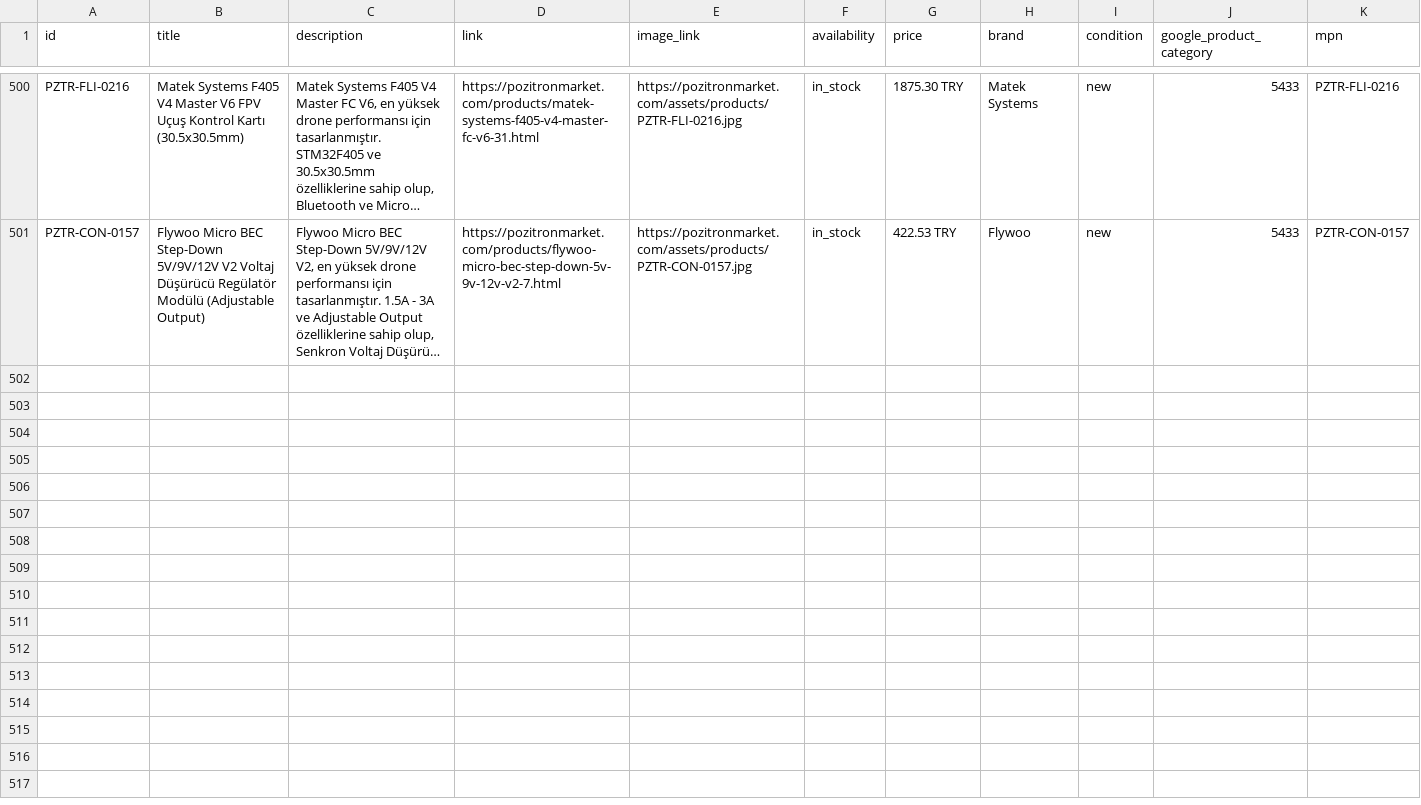
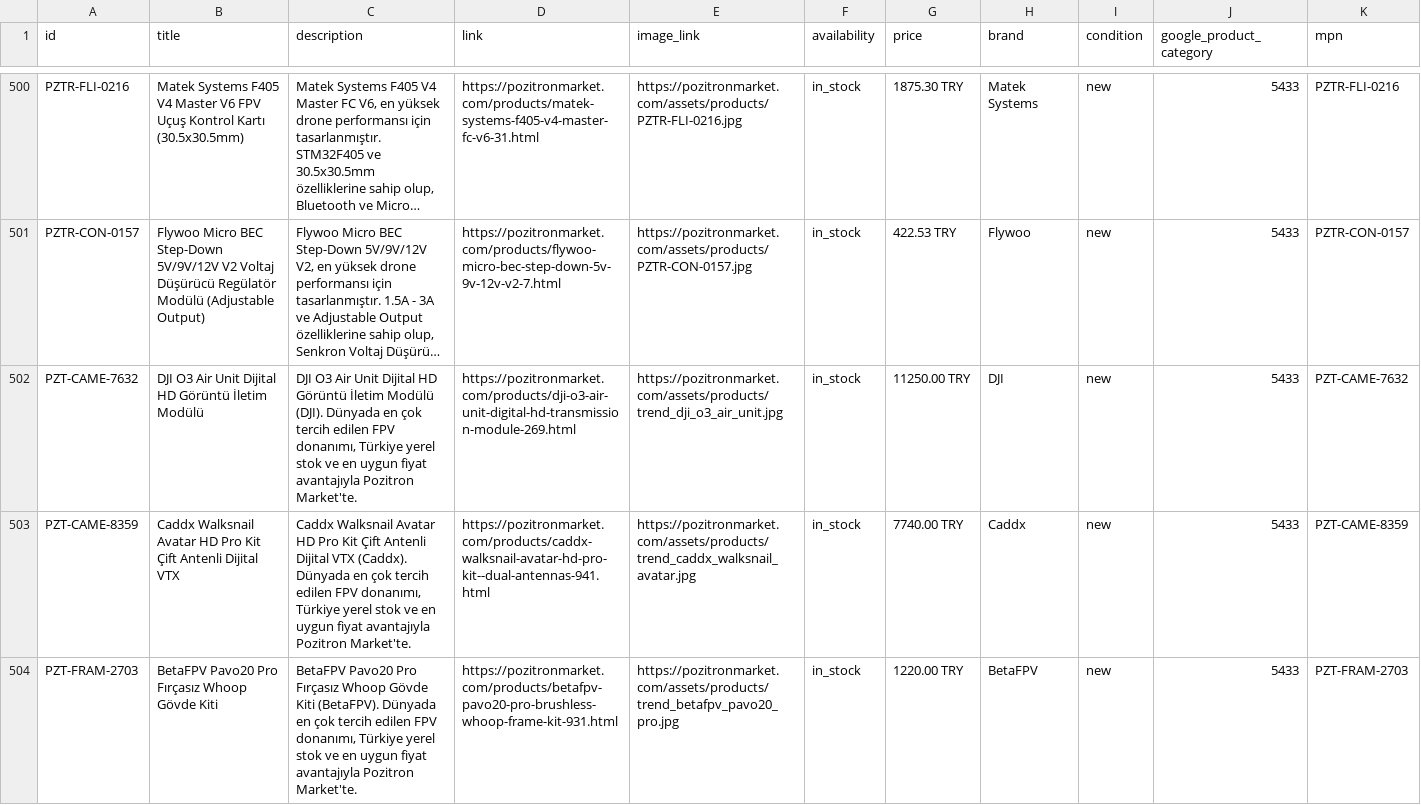
Before and after one commit to thepeakiscold/pozitron-market, a TSV file: data/google_merchant_feed.tsv, drawn as a sheet; only a part is shown, gaps mark what is left out; long unchanged cells end in …; the diff covers the shown part only; the diff names each change by its address in the sheet, - before the commit and + after, or states it on an @@ line.

```diff
--- a/data/google_merchant_feed.tsv
+++ b/data/google_merchant_feed.tsv
+row 502: PZT-CAME-7632 | DJI O3 Air Unit Dijital HD Görüntü İletim Modülü | DJI O3 Air Unit Dijital HD Görüntü İletim Modülü (DJI). Dünyada en çok tercih edilen FPV donanımı, Türkiye yerel stok ve en uygun fiyat avantajıyla Pozitron Market'te. | https://pozitronmarket.com/products/dji-o3-air-unit-digital-hd-transmission-module-269.html | https://pozitronmarket.com/assets/products/trend_dji_o3_air_unit.jpg | in_stock | 11250.00 TRY | DJI | new | 5433 | PZT-CAME-7632
+row 503: PZT-CAME-8359 | Caddx Walksnail Avatar HD Pro Kit Çift Antenli Dijital VTX | Caddx Walksnail Avatar HD Pro Kit Çift Antenli Dijital VTX (Caddx). Dünyada en çok tercih edilen FPV donanımı, Türkiye yerel stok ve en uygun fiyat avantajıyla Pozitron Market'te. | https://pozitronmarket.com/products/caddx-walksnail-avatar-hd-pro-kit--dual-antennas-941.html | https://pozitronmarket.com/assets/products/trend_caddx_walksnail_avatar.jpg | in_stock | 7740.00 TRY | Caddx | new | 5433 | PZT-CAME-8359
+row 504: PZT-FRAM-2703 | BetaFPV Pavo20 Pro Fırçasız Whoop Gövde Kiti | BetaFPV Pavo20 Pro Fırçasız Whoop Gövde Kiti (BetaFPV). Dünyada en çok tercih edilen FPV donanımı, Türkiye yerel stok ve en uygun fiyat avantajıyla Pozitron Market'te. | https://pozitronmarket.com/products/betafpv-pavo20-pro-brushless-whoop-frame-kit-931.html | https://pozitronmarket.com/assets/products/trend_betafpv_pavo20_pro.jpg | in_stock | 1220.00 TRY | BetaFPV | new | 5433 | PZT-FRAM-2703
```
Also changed, not shown: 3 added rows elsewhere in this file, google_merchant_feed.tsv, 13 other files.
